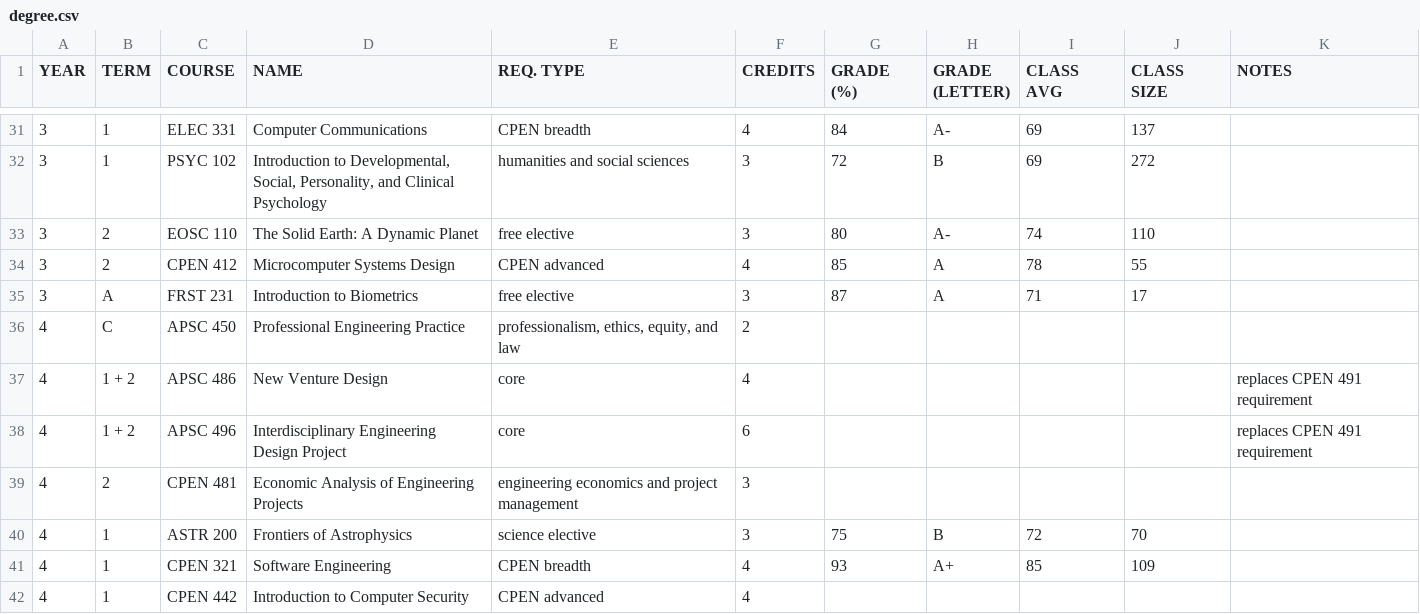
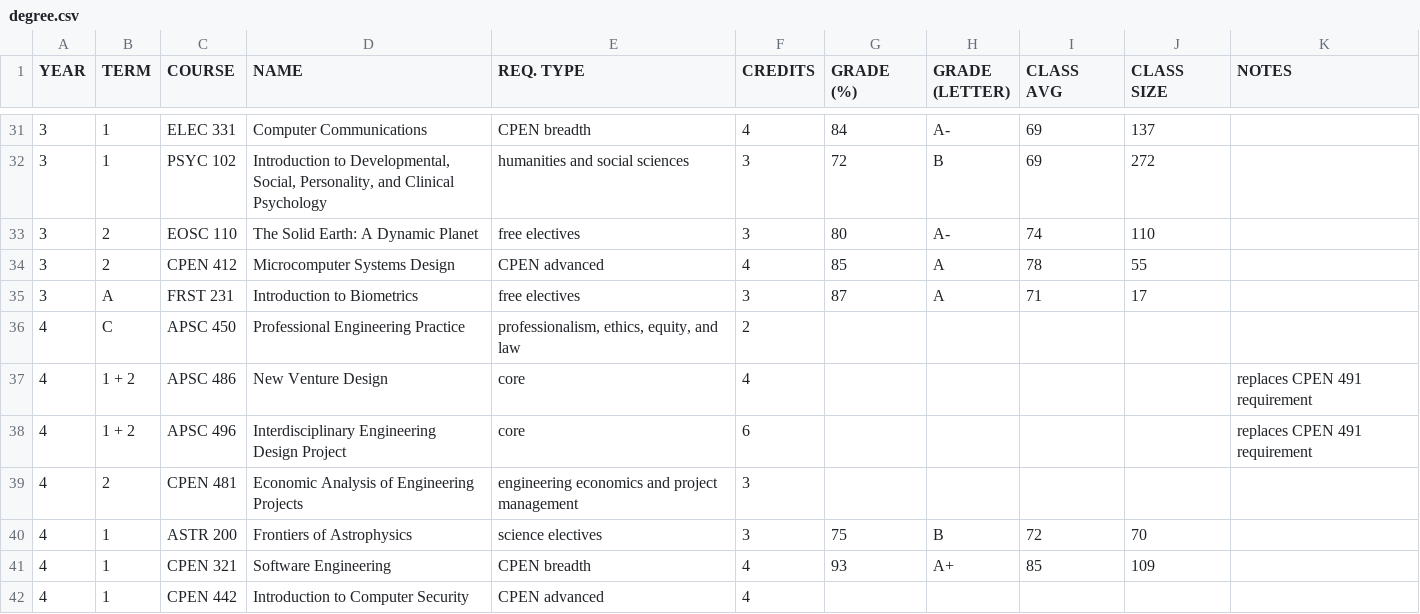
Before and after one commit to adrianosela/degree, a CSV file: degree.csv, drawn as a sheet; only a part is shown, gaps mark what is left out.

```diff
--- a/degree.csv
+++ b/degree.csv
@@ -32,5 +32,5 @@
 3,1,PSYC 102,"Introduction to Developmental, Social, Personality, and Clinical Psychology",humanities and social sciences,3,72,B,69,272,
-3,2,EOSC 110,The Solid Earth: A Dynamic Planet,free elective,3,80,A-,74,110,
+3,2,EOSC 110,The Solid Earth: A Dynamic Planet,free electives,3,80,A-,74,110,
 3,2,CPEN 412,Microcomputer Systems Design,CPEN advanced,4,85,A,78,55,
-3,A,FRST 231,Introduction to Biometrics,free elective,3,87,A,71,17,
+3,A,FRST 231,Introduction to Biometrics,free electives,3,87,A,71,17,
 4,C,APSC 450,Professional Engineering Practice,"professionalism, ethics, equity, and law",2,,,,,
@@ -39,3 +39,3 @@
 4,2,CPEN 481,Economic Analysis of Engineering Projects,engineering economics and project management,3,,,,,
-4,1,ASTR 200,Frontiers of Astrophysics,science elective,3,75,B,72,70,
+4,1,ASTR 200,Frontiers of Astrophysics,science electives,3,75,B,72,70,
 4,1,CPEN 321,Software Engineering,CPEN breadth,4,93,A+,85,109,
```
Also changed, not shown: 1 other file.
